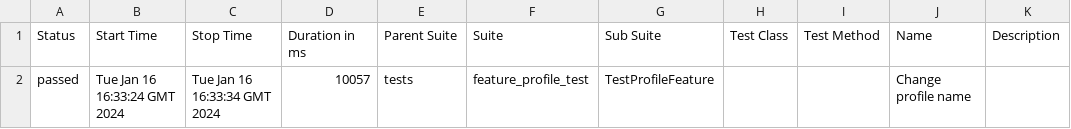
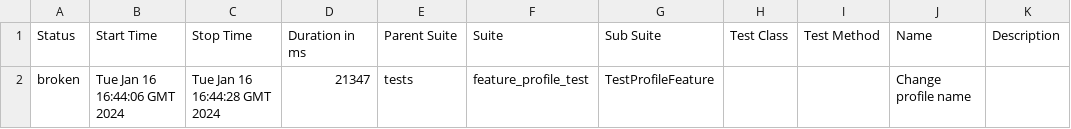
Before and after one commit to ndubino/tms-final, a CSV file: data/suites.csv, drawn as a sheet.

```diff
--- a/data/suites.csv
+++ b/data/suites.csv
@@ -1,2 +1,2 @@
 "Status","Start Time","Stop Time","Duration in ms","Parent Suite","Suite","Sub Suite","Test Class","Test Method","Name","Description"
-"passed","Tue Jan 16 16:33:24 GMT 2024","Tue Jan 16 16:33:34 GMT 2024","10057","tests","feature_profile_test","TestProfileFeature","","","Change profile name",""
+"broken","Tue Jan 16 16:44:06 GMT 2024","Tue Jan 16 16:44:28 GMT 2024","21347","tests","feature_profile_test","TestProfileFeature","","","Change profile name",""
```
Also changed, not shown: 26 other files.
